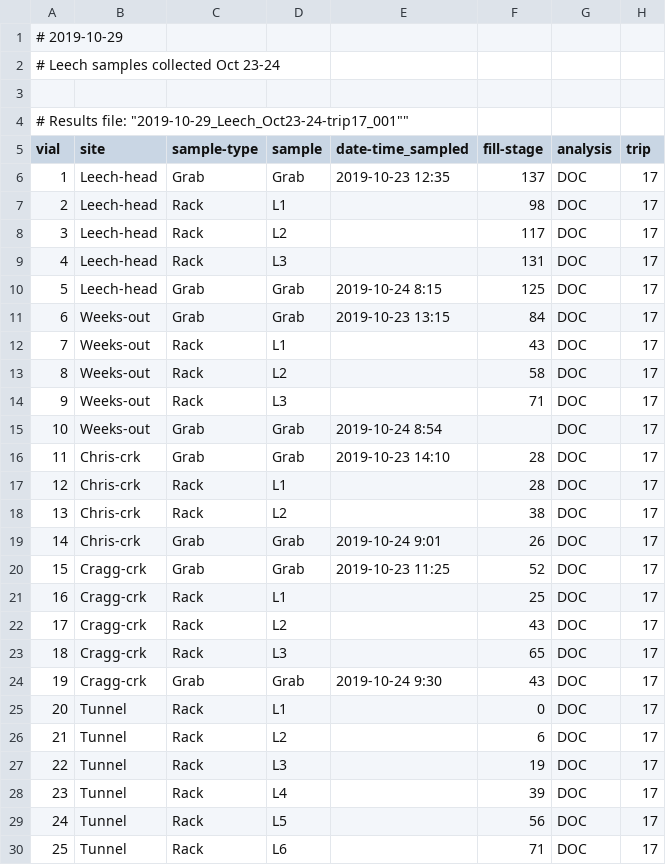
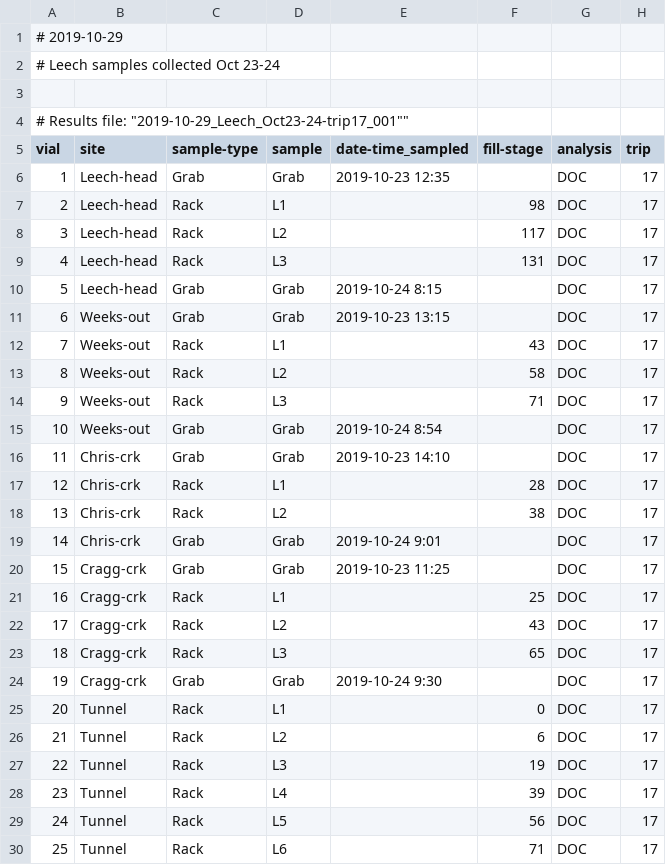
Before and after one commit to HJMcSorley/UBC_MSc_thesis, a CSV file: R-inputs_UBC-forWater-MSc_HMc/shimadzu/samples_TOC/Shimadzu-samples_Trip17.csv, drawn as a sheet; only a part is shown; the diff covers the shown part only.

```diff
--- a/R-inputs_UBC-forWater-MSc_HMc/shimadzu/samples_TOC/Shimadzu-samples_Trip17.csv
+++ b/R-inputs_UBC-forWater-MSc_HMc/shimadzu/samples_TOC/Shimadzu-samples_Trip17.csv
@@ -5,3 +5,3 @@
 vial,site,sample-type,sample,date-time_sampled,fill-stage,analysis,trip
-1,Leech-head,Grab,Grab,2019-10-23 12:35,137,DOC,17
+1,Leech-head,Grab,Grab,2019-10-23 12:35,,DOC,17
 2,Leech-head,Rack,L1,,98,DOC,17
@@ -9,4 +9,4 @@ vial,site,sample-type,sample,date-time_sampled,fill-stage,analysis,trip
 4,Leech-head,Rack,L3,,131,DOC,17
-5,Leech-head,Grab,Grab,2019-10-24 8:15,125,DOC,17
-6,Weeks-out,Grab,Grab,2019-10-23 13:15,84,DOC,17
+5,Leech-head,Grab,Grab,2019-10-24 8:15,,DOC,17
+6,Weeks-out,Grab,Grab,2019-10-23 13:15,,DOC,17
 7,Weeks-out,Rack,L1,,43,DOC,17
@@ -15,7 +15,7 @@ vial,site,sample-type,sample,date-time_sampled,fill-stage,analysis,trip
 10,Weeks-out,Grab,Grab,2019-10-24 8:54,,DOC,17
-11,Chris-crk,Grab,Grab,2019-10-23 14:10,28,DOC,17
+11,Chris-crk,Grab,Grab,2019-10-23 14:10,,DOC,17
 12,Chris-crk,Rack,L1,,28,DOC,17
 13,Chris-crk,Rack,L2,,38,DOC,17
-14,Chris-crk,Grab,Grab,2019-10-24 9:01,26,DOC,17
-15,Cragg-crk,Grab,Grab,2019-10-23 11:25,52,DOC,17
+14,Chris-crk,Grab,Grab,2019-10-24 9:01,,DOC,17
+15,Cragg-crk,Grab,Grab,2019-10-23 11:25,,DOC,17
 16,Cragg-crk,Rack,L1,,25,DOC,17
@@ -23,3 +23,3 @@ vial,site,sample-type,sample,date-time_sampled,fill-stage,analysis,trip
 18,Cragg-crk,Rack,L3,,65,DOC,17
-19,Cragg-crk,Grab,Grab,2019-10-24 9:30,43,DOC,17
+19,Cragg-crk,Grab,Grab,2019-10-24 9:30,,DOC,17
 20,Tunnel,Rack,L1,,0,DOC,17
```
Also changed, not shown: 3 edited cells elsewhere in this file, R-inputs_UBC-forWater-MSc_HMc/spectrolyser/samples_scan/Spectrolyser-samples_Trip14.csv, R-inputs_UBC-forWater-MSc_HMc/spectrolyser/samples_scan/Spectrolyser-samples_Trip17.csv, 10 other files.
